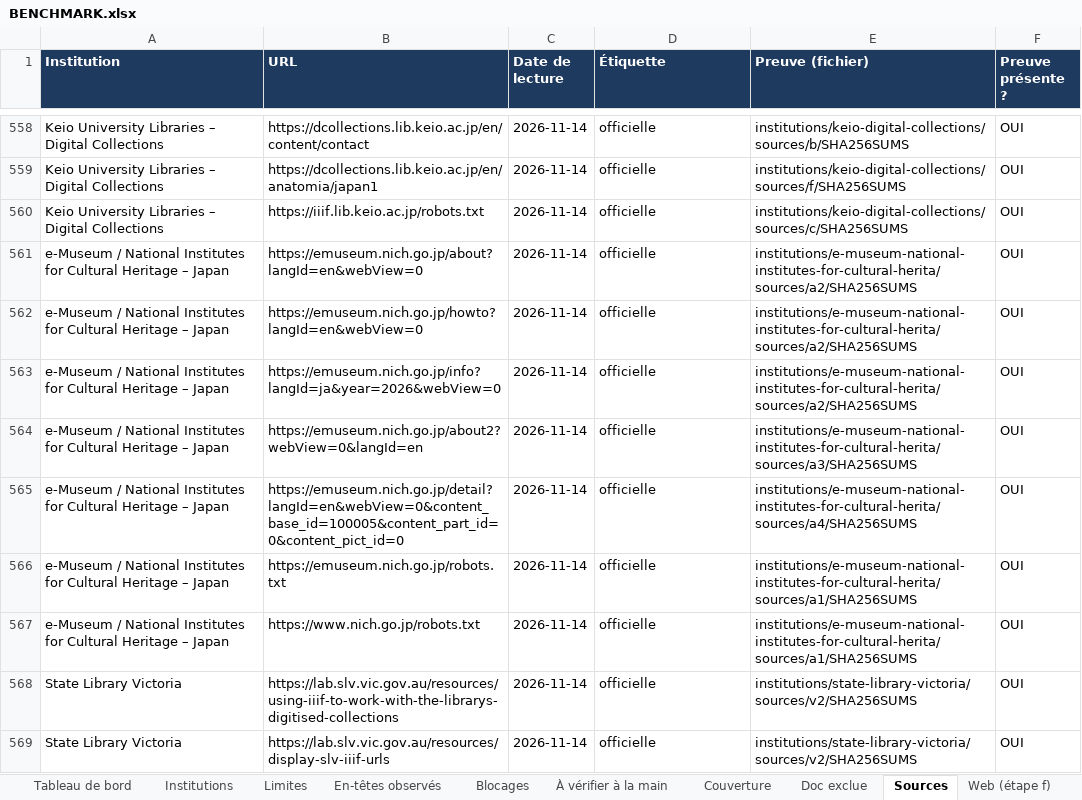
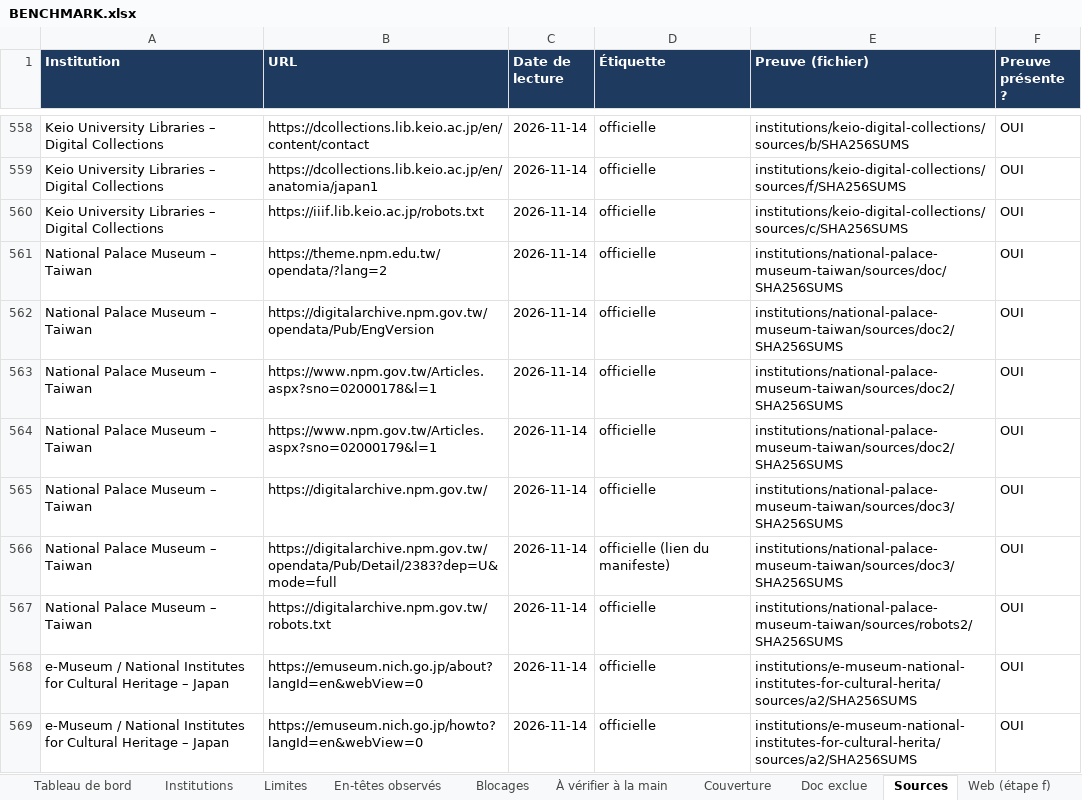
Before and after one commit to maribakulj/Veille-API-IIIF, an Excel workbook: BENCHMARK.xlsx, sheet Sources, drawn as a sheet; only a part is shown, gaps mark what is left out; the shorter side is filled out with more unchanged rows; values as stored, in another font and other column widths than the file's, no borders; the diff names each change by its address in the sheet, - before the commit and + after, or states it on an @@ line.

```diff
--- a/BENCHMARK.xlsx (sheet Sources)
+++ b/BENCHMARK.xlsx (sheet Sources)
+row 561: National Palace Museum – Taiwan | https://theme.npm.edu.tw/opendata/?lang=2 | 2026-11-14 | officielle | institutions/national-palace-museum-taiwan/sources/doc/SHA256SUMS | OUI
+row 562: National Palace Museum – Taiwan | https://digitalarchive.npm.gov.tw/opendata/Pub/EngVersion | 2026-11-14 | officielle | institutions/national-palace-museum-taiwan/sources/doc2/SHA256SUMS | OUI
+row 563: National Palace Museum – Taiwan | https://www.npm.gov.tw/Articles.aspx?sno=02000178&l=1 | 2026-11-14 | officielle | institutions/national-palace-museum-taiwan/sources/doc2/SHA256SUMS | OUI
+row 564: National Palace Museum – Taiwan | https://www.npm.gov.tw/Articles.aspx?sno=02000179&l=1 | 2026-11-14 | officielle | institutions/national-palace-museum-taiwan/sources/doc2/SHA256SUMS | OUI
+row 565: National Palace Museum – Taiwan | https://digitalarchive.npm.gov.tw/ | 2026-11-14 | officielle | institutions/national-palace-museum-taiwan/sources/doc3/SHA256SUMS | OUI
+row 566: National Palace Museum – Taiwan | https://digitalarchive.npm.gov.tw/opendata/Pub/Detail/2383?dep=U&mode=full | 2026-11-14 | officielle (lien du manifeste) | institutions/national-palace-museum-taiwan/sources/doc3/SHA256SUMS | OUI
+row 567: National Palace Museum – Taiwan | https://digitalarchive.npm.gov.tw/robots.txt | 2026-11-14 | officielle | institutions/national-palace-museum-taiwan/sources/robots2/SHA256SUMS | OUI
```
Also changed, not shown: sheet Preuves, sheet Web (étape f), sheet À vérifier à la main, sheet Institutions, sheet Tableau de bord, sheet Couverture, 2 more sheets.
